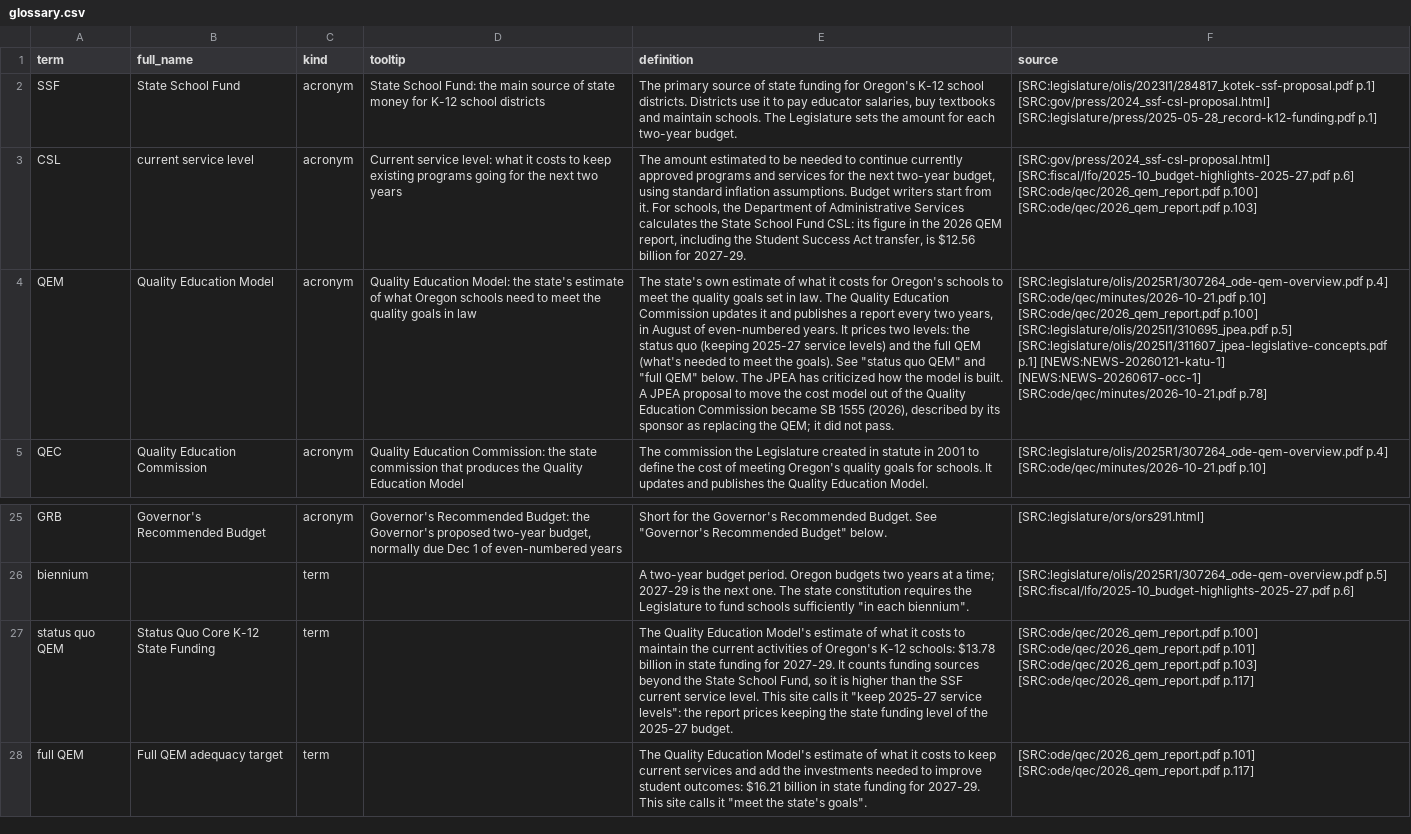
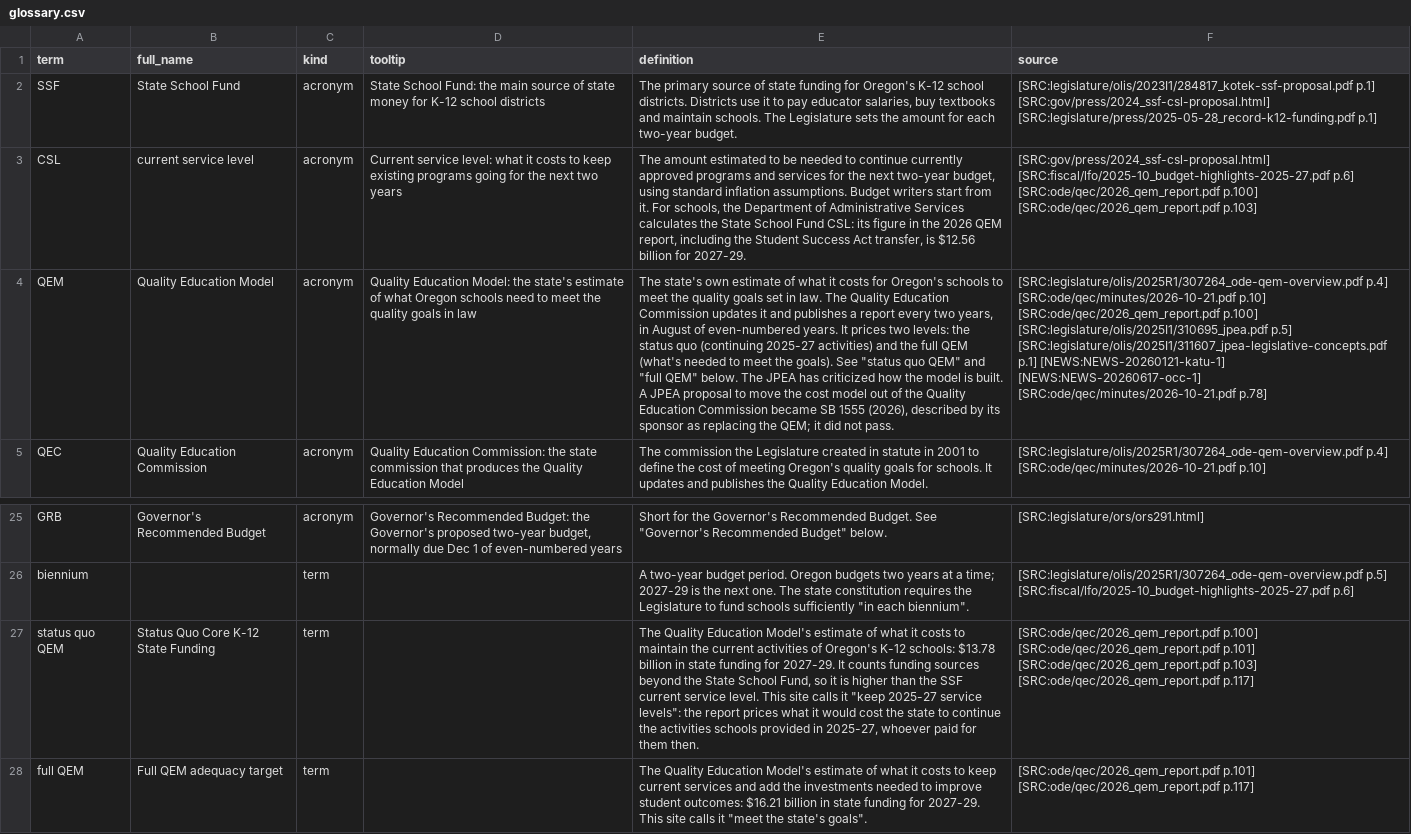
Before and after one commit to pietvanzoen/fund-oregon-schools, a CSV file: analysis/glossary.csv, drawn as a sheet; only a part is shown, gaps mark what is left out; the diff names each change by its address in the sheet, - before the commit and + after, or states it on an @@ line.

```diff
--- a/analysis/glossary.csv
+++ b/analysis/glossary.csv
-E4 (definition): …status quo (keeping 2025-27 service levels) and the…
+E4 (definition): …status quo (continuing 2025-27 activities) and the…
-E27 (definition): …report prices keeping the state funding level of the 2025-27 budget.
+E27 (definition): …report prices what it would cost the state to continue the activities schools provided in 2025-27, whoever paid for them then.
```
Also changed, not shown: 1 other file.
